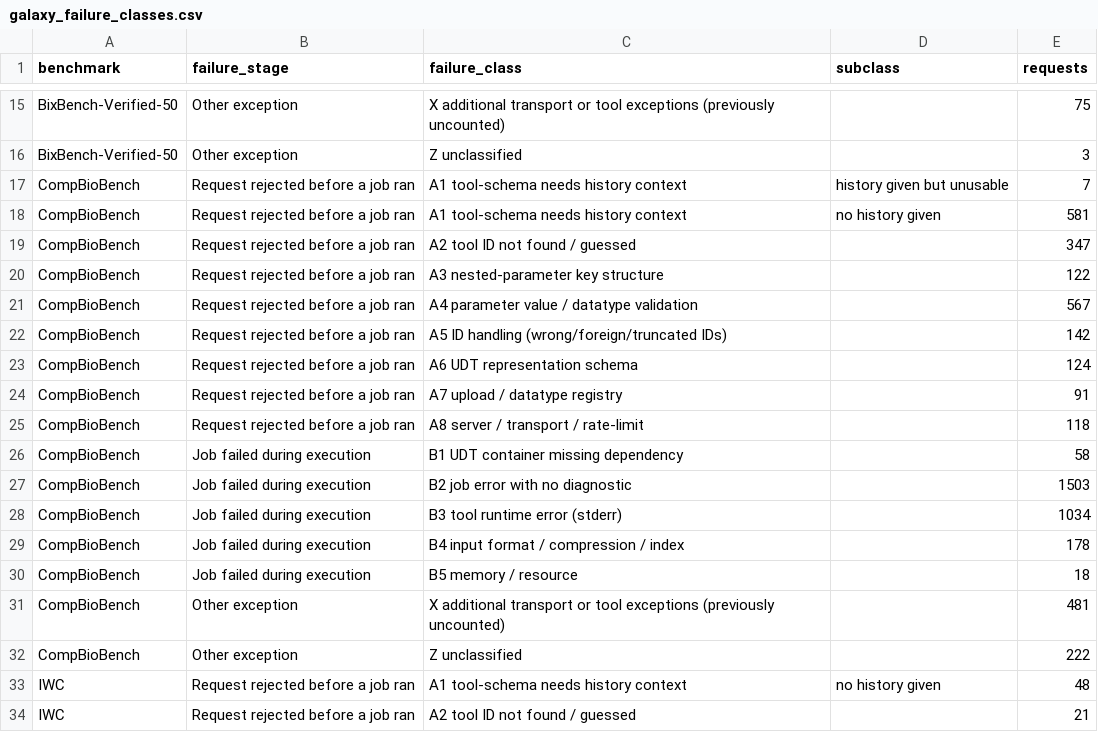
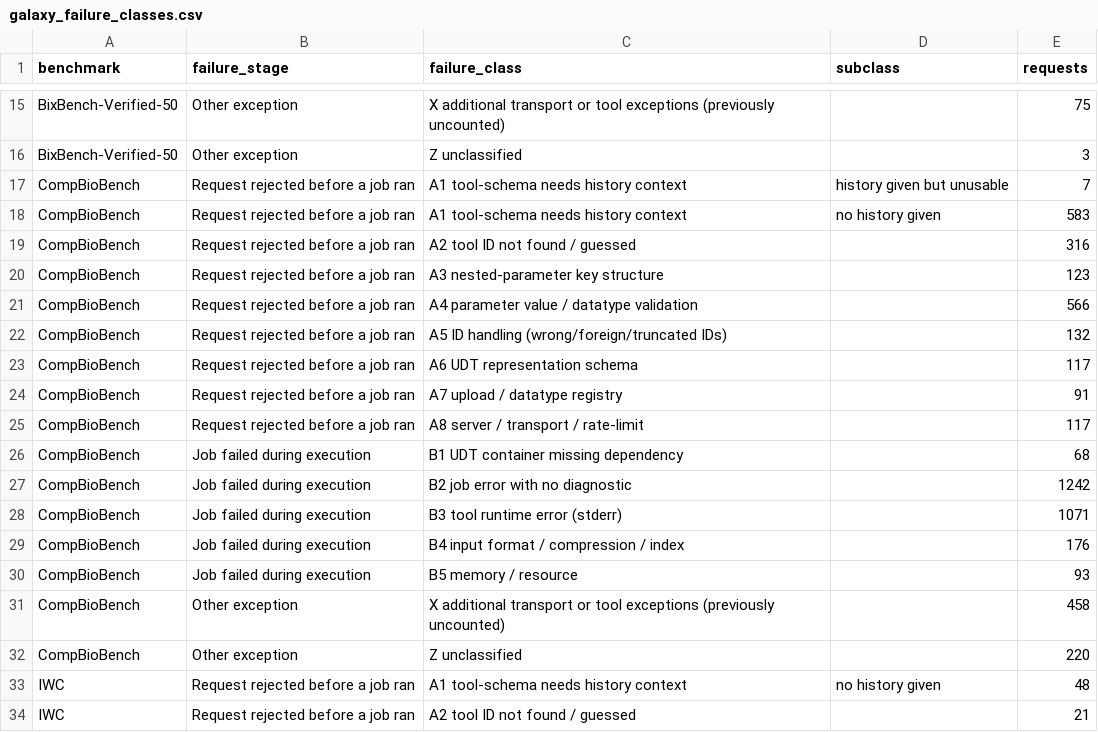
Before and after one commit to goeckslab/agent-galaxy-benchmark-manuscript, a CSV file: data/galaxy_failure_classes.csv, drawn as a sheet; only a part is shown, gaps mark what is left out.

```diff
--- a/data/galaxy_failure_classes.csv
+++ b/data/galaxy_failure_classes.csv
@@ -17,17 +17,17 @@ BixBench-Verified-50,Other exception,Z unclassified,,3
 CompBioBench,Request rejected before a job ran,A1 tool-schema needs history context,history given but unusable,7
-CompBioBench,Request rejected before a job ran,A1 tool-schema needs history context,no history given,581
-CompBioBench,Request rejected before a job ran,A2 tool ID not found / guessed,,347
-CompBioBench,Request rejected before a job ran,A3 nested-parameter key structure,,122
-CompBioBench,Request rejected before a job ran,A4 parameter value / datatype validation,,567
-CompBioBench,Request rejected before a job ran,A5 ID handling (wrong/foreign/truncated IDs),,142
-CompBioBench,Request rejected before a job ran,A6 UDT representation schema,,124
+CompBioBench,Request rejected before a job ran,A1 tool-schema needs history context,no history given,583
+CompBioBench,Request rejected before a job ran,A2 tool ID not found / guessed,,316
+CompBioBench,Request rejected before a job ran,A3 nested-parameter key structure,,123
+CompBioBench,Request rejected before a job ran,A4 parameter value / datatype validation,,566
+CompBioBench,Request rejected before a job ran,A5 ID handling (wrong/foreign/truncated IDs),,132
+CompBioBench,Request rejected before a job ran,A6 UDT representation schema,,117
 CompBioBench,Request rejected before a job ran,A7 upload / datatype registry,,91
-CompBioBench,Request rejected before a job ran,A8 server / transport / rate-limit,,118
-CompBioBench,Job failed during execution,B1 UDT container missing dependency,,58
-CompBioBench,Job failed during execution,B2 job error with no diagnostic,,1503
-CompBioBench,Job failed during execution,B3 tool runtime error (stderr),,1034
-CompBioBench,Job failed during execution,B4 input format / compression / index,,178
-CompBioBench,Job failed during execution,B5 memory / resource,,18
-CompBioBench,Other exception,X additional transport or tool exceptions (previously uncounted),,481
-CompBioBench,Other exception,Z unclassified,,222
+CompBioBench,Request rejected before a job ran,A8 server / transport / rate-limit,,117
+CompBioBench,Job failed during execution,B1 UDT container missing dependency,,68
+CompBioBench,Job failed during execution,B2 job error with no diagnostic,,1242
+CompBioBench,Job failed during execution,B3 tool runtime error (stderr),,1071
+CompBioBench,Job failed during execution,B4 input format / compression / index,,176
+CompBioBench,Job failed during execution,B5 memory / resource,,93
+CompBioBench,Other exception,X additional transport or tool exceptions (previously uncounted),,458
+CompBioBench,Other exception,Z unclassified,,220
 IWC,Request rejected before a job ran,A1 tool-schema needs history context,no history given,48
```
Also changed, not shown: data/galaxy_parameter_checks.csv, data/inspectability_counts.csv, 41 other files.
